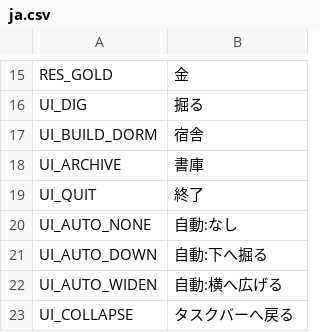
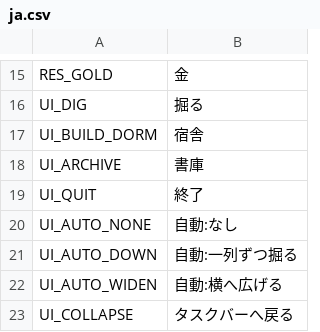
Before and after one commit to jinsei0604/UnderDesk, a CSV file: locale/ja.csv, drawn as a sheet; only a part is shown, gaps mark what is left out.

```diff
--- a/locale/ja.csv
+++ b/locale/ja.csv
@@ -20,3 +20,3 @@ UI_QUIT,終了
 UI_AUTO_NONE,自動:なし
-UI_AUTO_DOWN,自動:下へ掘る
+UI_AUTO_DOWN,自動:一列ずつ掘る
 UI_AUTO_WIDEN,自動:横へ広げる
```
Also changed, not shown: locale/en.csv, 5 other files.
